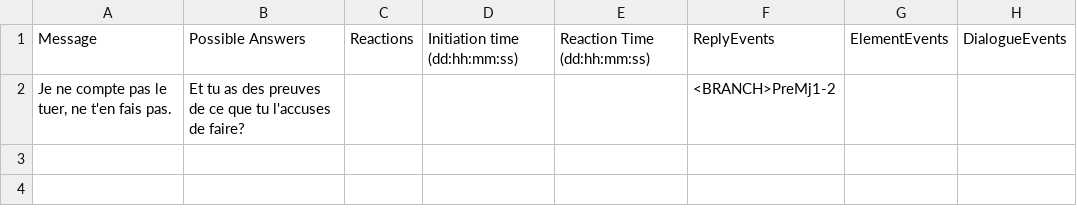
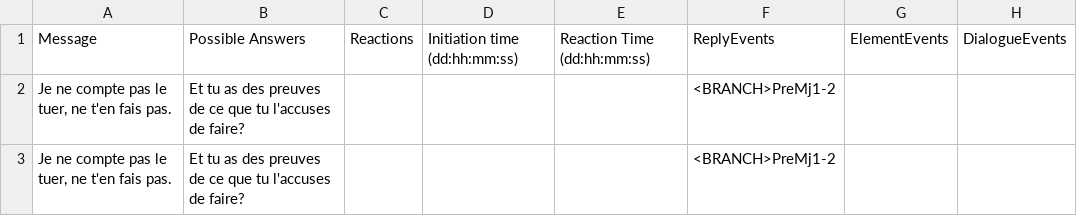
Before and after one commit to Sethioss/EpsilonProject, a CSV file: Epsilon Project/Assets/Resources/Tables/PreMj1-1a.csv, drawn as a sheet; the diff names each change by its address in the sheet, - before the commit and + after, or states it on an @@ line.

```diff
--- a/Epsilon Project/Assets/Resources/Tables/PreMj1-1a.csv
+++ b/Epsilon Project/Assets/Resources/Tables/PreMj1-1a.csv
+row 3: Je ne compte pas le tuer, ne t'en fais pas. | Et tu as des preuves de ce que tu l'accuses de faire? |  |  |  | <BRANCH>PreMj1-2
```
Also changed, not shown: 4 other files.
